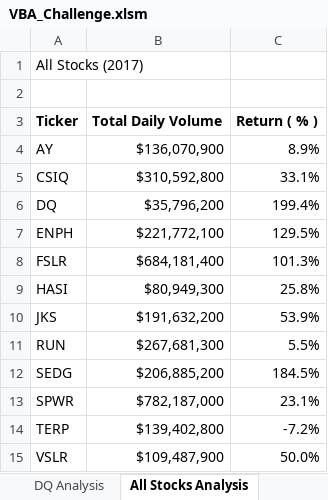
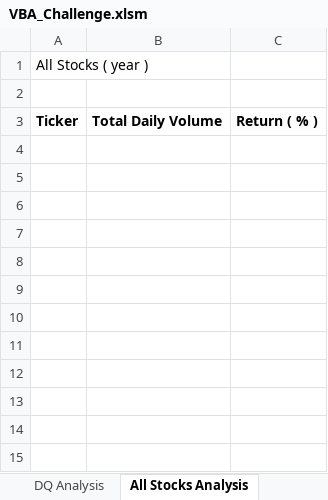
Before and after one commit to MRLinares/stock-analysis, an Excel workbook: VBA_Challenge.xlsm, sheet All Stocks Analysis, drawn as a sheet; values as stored, in another font and other column widths than the file's, no borders; charts and pictures not drawn; the diff names each change by its address in the sheet, - before the commit and + after, or states it on an @@ line.

```diff
--- a/VBA_Challenge.xlsm (sheet All Stocks Analysis)
+++ b/VBA_Challenge.xlsm (sheet All Stocks Analysis)
-A1: All Stocks (2017)
+A1: All Stocks ( year )
-row 4: AY | $136,070,900 | 8.9%
-row 5: CSIQ | $310,592,800 | 33.1%
-row 6: DQ | $35,796,200 | 199.4%
-row 7: ENPH | $221,772,100 | 129.5%
-row 8: FSLR | $684,181,400 | 101.3%
-row 9: HASI | $80,949,300 | 25.8%
-row 10: JKS | $191,632,200 | 53.9%
-row 11: RUN | $267,681,300 | 5.5%
-row 12: SEDG | $206,885,200 | 184.5%
-row 13: SPWR | $782,187,000 | 23.1%
-row 14: TERP | $139,402,800 | -7.2%
-row 15: VSLR | $109,487,900 | 50.0%
```
Also changed, not shown: 2 other files.
